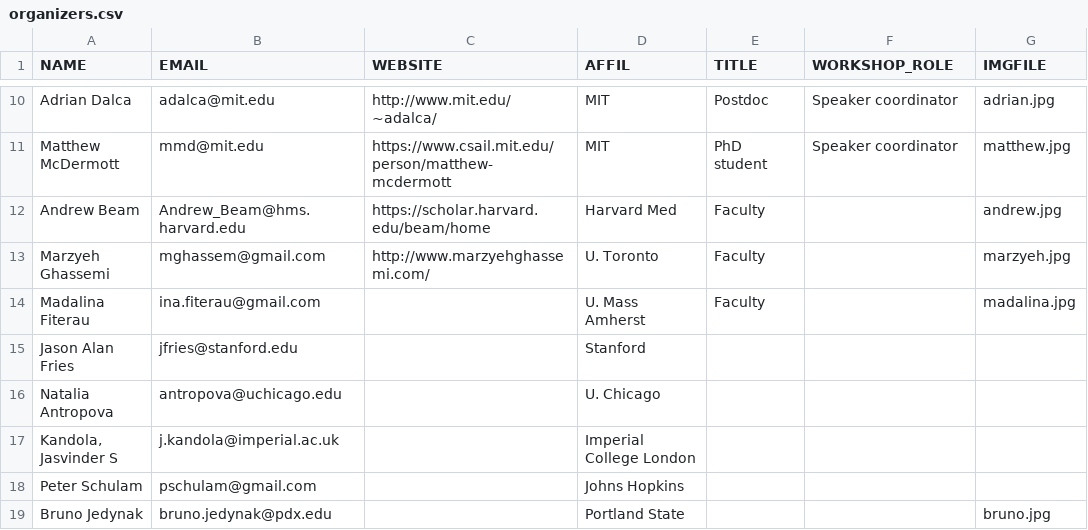
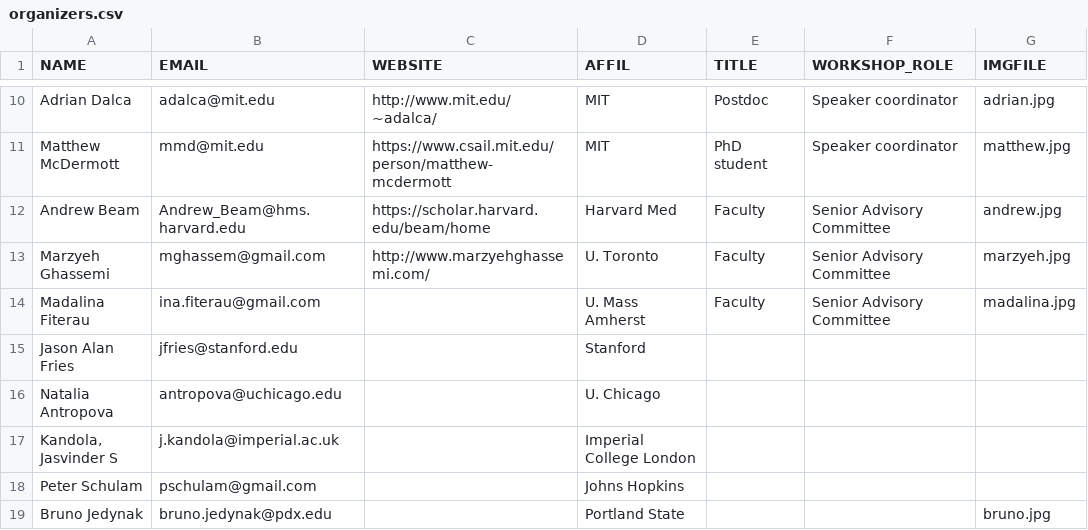
Before and after one commit to ml4health/ml4health.github.io, a CSV file: 2018_content/organizer_data/organizers.csv, drawn as a sheet; only a part is shown, gaps mark what is left out.

Commit message:
Add senior advisory committee

```diff
--- a/2018_content/organizer_data/organizers.csv
+++ b/2018_content/organizer_data/organizers.csv
@@ -11,5 +11,5 @@ Adrian Dalca,adalca@mit.edu,http://www.mit.edu/~adalca/,MIT,Postdoc,Speaker coor
 Matthew McDermott,mmd@mit.edu,https://www.csail.mit.edu/person/matthew-mcdermott,MIT,PhD student,Speaker coordinator,matthew.jpg
-Andrew Beam,Andrew_Beam@hms.harvard.edu,https://scholar.harvard.edu/beam/home,Harvard Med,Faculty,,andrew.jpg
-Marzyeh Ghassemi,mghassem@gmail.com,http://www.marzyehghassemi.com/,U. Toronto,Faculty,,marzyeh.jpg
-Madalina Fiterau,ina.fiterau@gmail.com,,U. Mass Amherst,Faculty,,madalina.jpg
+Andrew Beam,Andrew_Beam@hms.harvard.edu,https://scholar.harvard.edu/beam/home,Harvard Med,Faculty,Senior Advisory Committee,andrew.jpg
+Marzyeh Ghassemi,mghassem@gmail.com,http://www.marzyehghassemi.com/,U. Toronto,Faculty,Senior Advisory Committee,marzyeh.jpg
+Madalina Fiterau,ina.fiterau@gmail.com,,U. Mass Amherst,Faculty,Senior Advisory Committee,madalina.jpg
 Jason Alan Fries,jfries@stanford.edu,,Stanford,,,
```
Also changed, not shown: 4 other files.
